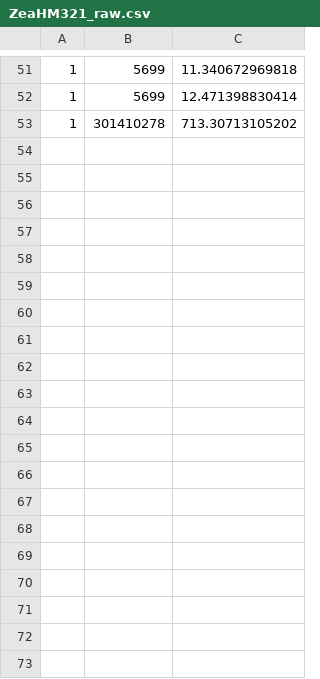
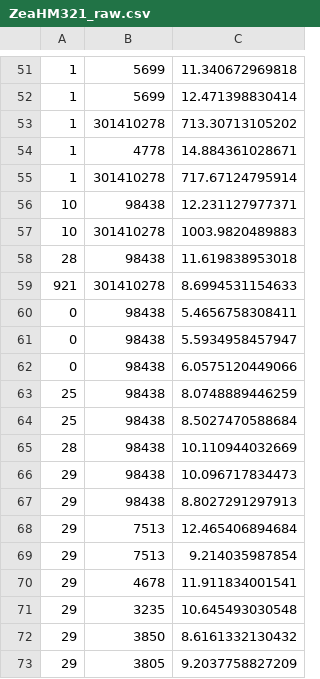
Before and after one commit to Maize-Genetics-and-Genomics-Database/snpversity, a CSV file: time_estimate/ZeaHM321_raw.csv, drawn as a sheet; only a part is shown, gaps mark what is left out; the diff covers the shown part only; the diff names each change by its address in the sheet, - before the commit and + after, or states it on an @@ line.

```diff
--- a/time_estimate/ZeaHM321_raw.csv
+++ b/time_estimate/ZeaHM321_raw.csv
+row 54: 1 | 4778 | 14.884361028671
+row 55: 1 | 301410278 | 717.67124795914
+row 56: 10 | 98438 | 12.231127977371
+row 57: 10 | 301410278 | 1003.9820489883
+row 58: 28 | 98438 | 11.619838953018
+row 59: 921 | 301410278 | 8.6994531154633
+row 60: 0 | 98438 | 5.4656758308411
+row 61: 0 | 98438 | 5.5934958457947
+row 62: 0 | 98438 | 6.0575120449066
+row 63: 25 | 98438 | 8.0748889446259
+row 64: 25 | 98438 | 8.5027470588684
+row 65: 28 | 98438 | 10.110944032669
+row 66: 29 | 98438 | 10.096717834473
+row 67: 29 | 98438 | 8.8027291297913
+row 68: 29 | 7513 | 12.465406894684
+row 69: 29 | 7513 | 9.214035987854
+row 70: 29 | 4678 | 11.911834001541
+row 71: 29 | 3235 | 10.645493030548
+row 72: 29 | 3850 | 8.6161332130432
+row 73: 29 | 3805 | 9.2037758827209
```
Also changed, not shown: 40 added rows elsewhere in this file, time_estimate/ZeaGBSv27publicImputed20150114.csv, time_estimate/ZeaHM321_LinkImpute.csv, 4 other files.
